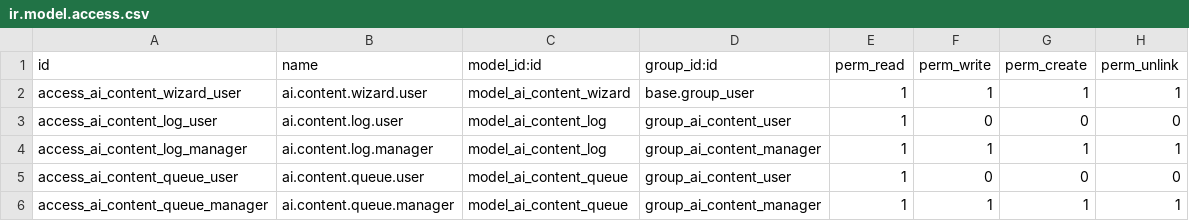
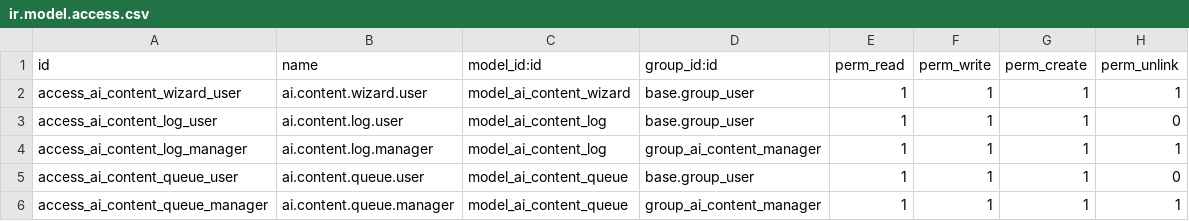
Before and after one commit to ugurlaryazilim-ui/odoougurlar, a CSV file: addons/ai_title_description/security/ir.model.access.csv, drawn as a sheet.

Commit message:
fix(ai_title_description): ai.content.log ve queue erişim yetkileri düzenlendi, wizard log kaydına sudo eklendi

```diff
--- a/addons/ai_title_description/security/ir.model.access.csv
+++ b/addons/ai_title_description/security/ir.model.access.csv
@@ -2,5 +2,5 @@ id,name,model_id:id,group_id:id,perm_read,perm_write,perm_create,perm_unlink
 access_ai_content_wizard_user,ai.content.wizard.user,model_ai_content_wizard,base.group_user,1,1,1,1
-access_ai_content_log_user,ai.content.log.user,model_ai_content_log,group_ai_content_user,1,0,0,0
+access_ai_content_log_user,ai.content.log.user,model_ai_content_log,base.group_user,1,1,1,0
 access_ai_content_log_manager,ai.content.log.manager,model_ai_content_log,group_ai_content_manager,1,1,1,1
-access_ai_content_queue_user,ai.content.queue.user,model_ai_content_queue,group_ai_content_user,1,0,0,0
+access_ai_content_queue_user,ai.content.queue.user,model_ai_content_queue,base.group_user,1,1,1,0
 access_ai_content_queue_manager,ai.content.queue.manager,model_ai_content_queue,group_ai_content_manager,1,1,1,1
```
Also changed, not shown: 1 other file.
